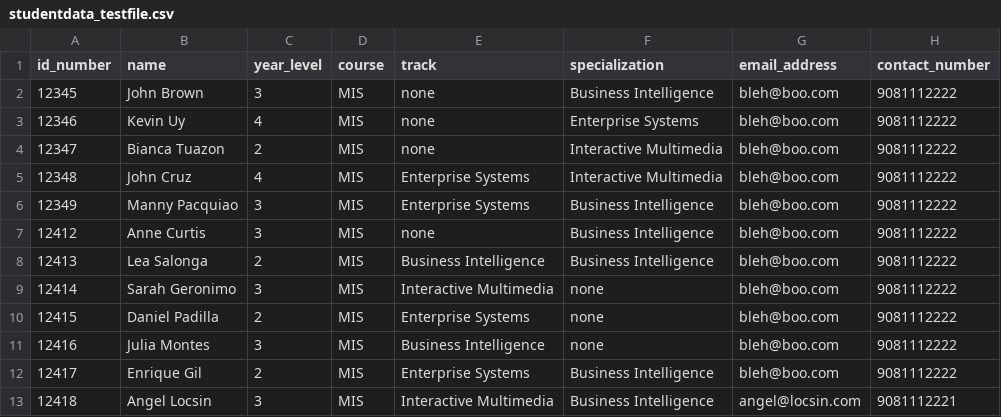
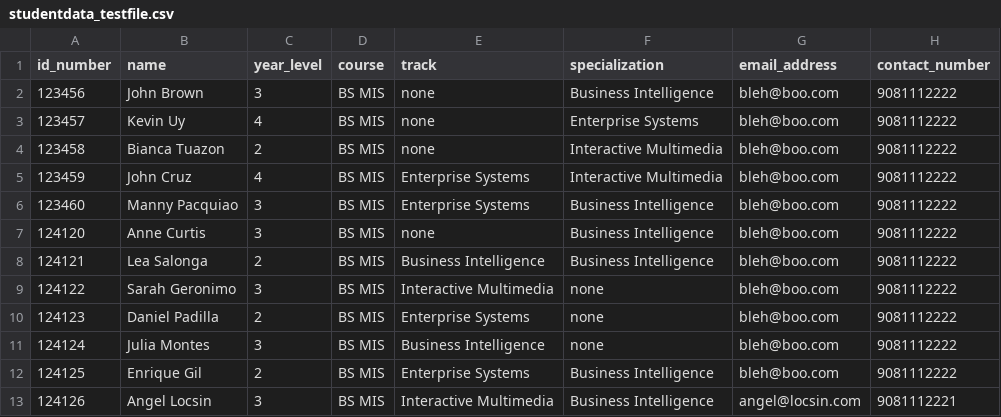
Before and after one commit to RegineWalls/Advisement, a CSV file: studentdata_testfile.csv, drawn as a sheet.

```diff
--- a/studentdata_testfile.csv
+++ b/studentdata_testfile.csv
@@ -1,13 +1,13 @@
 id_number,name,year_level,course,track,specialization,email_address,contact_number
-12345,John Brown,3,MIS,none,Business Intelligence,bleh@boo.com,9081112222
-12346,Kevin Uy,4,MIS,none,Enterprise Systems,bleh@boo.com,9081112222
-12347,Bianca Tuazon,2,MIS,none,Interactive Multimedia,bleh@boo.com,9081112222
-12348,John Cruz,4,MIS,Enterprise Systems,Interactive Multimedia,bleh@boo.com,9081112222
-12349,Manny Pacquiao,3,MIS,Enterprise Systems,Business Intelligence,bleh@boo.com,9081112222
-12412,Anne Curtis,3,MIS,none,Business Intelligence,bleh@boo.com,9081112222
-12413,Lea Salonga,2,MIS,Business Intelligence,Business Intelligence,bleh@boo.com,9081112222
-12414,Sarah Geronimo,3,MIS,Interactive Multimedia,none,bleh@boo.com,9081112222
-12415,Daniel Padilla,2,MIS,Enterprise Systems,none,bleh@boo.com,9081112222
-12416,Julia Montes,3,MIS,Business Intelligence,none,bleh@boo.com,9081112222
-12417,Enrique Gil,2,MIS,Enterprise Systems,Business Intelligence,bleh@boo.com,9081112222
-12418,Angel Locsin,3,MIS,Interactive Multimedia,Business Intelligence,angel@locsin.com,9081112221
+123456,John Brown,3,BS MIS,none,Business Intelligence,bleh@boo.com,9081112222
+123457,Kevin Uy,4,BS MIS,none,Enterprise Systems,bleh@boo.com,9081112222
+123458,Bianca Tuazon,2,BS MIS,none,Interactive Multimedia,bleh@boo.com,9081112222
+123459,John Cruz,4,BS MIS,Enterprise Systems,Interactive Multimedia,bleh@boo.com,9081112222
+123460,Manny Pacquiao,3,BS MIS,Enterprise Systems,Business Intelligence,bleh@boo.com,9081112222
+124120,Anne Curtis,3,BS MIS,none,Business Intelligence,bleh@boo.com,9081112222
+124121,Lea Salonga,2,BS MIS,Business Intelligence,Business Intelligence,bleh@boo.com,9081112222
+124122,Sarah Geronimo,3,BS MIS,Interactive Multimedia,none,bleh@boo.com,9081112222
+124123,Daniel Padilla,2,BS MIS,Enterprise Systems,none,bleh@boo.com,9081112222
+124124,Julia Montes,3,BS MIS,Business Intelligence,none,bleh@boo.com,9081112222
+124125,Enrique Gil,2,BS MIS,Enterprise Systems,Business Intelligence,bleh@boo.com,9081112222
+124126,Angel Locsin,3,BS MIS,Interactive Multimedia,Business Intelligence,angel@locsin.com,9081112221
```
Also changed, not shown: 12 other files.
